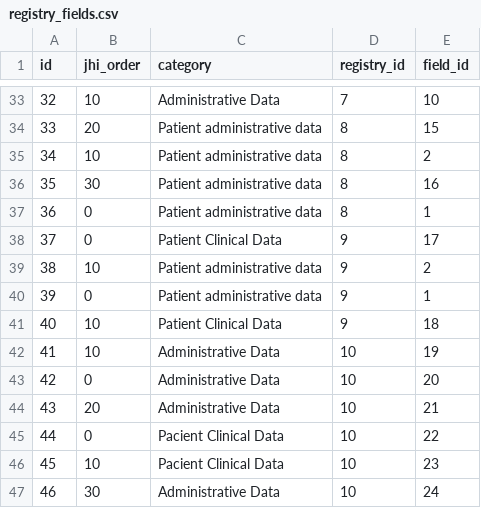
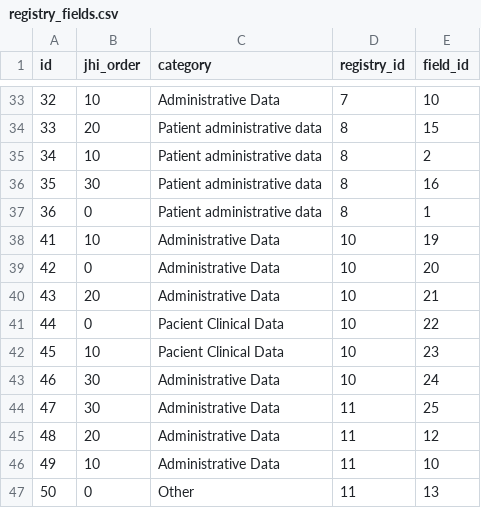
Before and after one commit to catalinclapon/hackaton, a CSV file: src/main/resources/config/liquibase/registry_fields.csv, drawn as a sheet; only a part is shown, gaps mark what is left out; the shorter side is filled out with more unchanged rows; the diff names each change by its address in the sheet, - before the commit and + after, or states it on an @@ line.

```diff
--- a/src/main/resources/config/liquibase/registry_fields.csv
+++ b/src/main/resources/config/liquibase/registry_fields.csv
-row 38: 37 | 0 | Patient Clinical Data | 9 | 17
-row 39: 38 | 10 | Patient administrative data | 9 | 2
-row 40: 39 | 0 | Patient administrative data | 9 | 1
-row 41: 40 | 10 | Patient Clinical Data | 9 | 18
```
Also changed, not shown: 32 other files.
